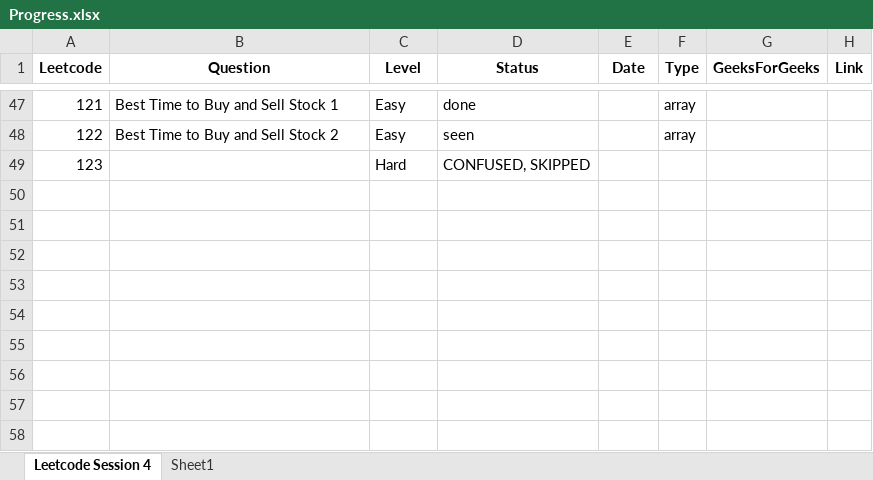
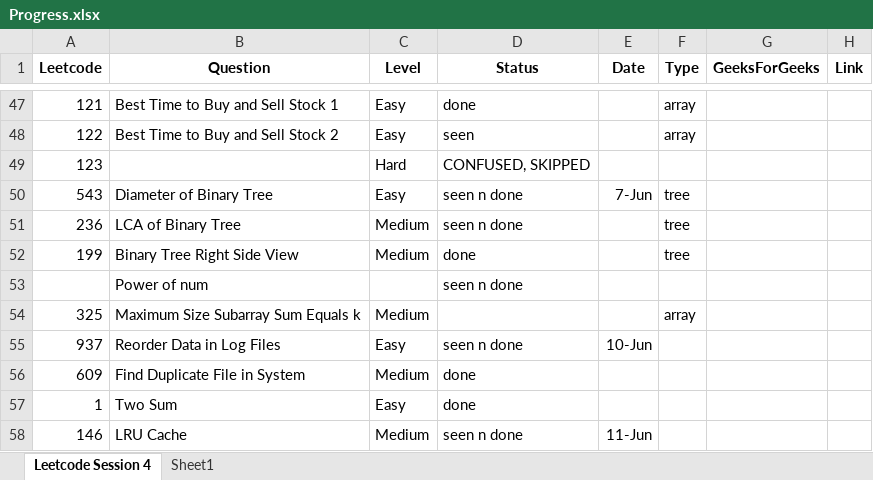
Before and after one commit to hemangbehl/Data-Structures-Algorithms_practice, an Excel workbook: session4/Progress.xlsx, sheet Leetcode Session 4, drawn as a sheet; only a part is shown, gaps mark what is left out; values as stored, in another font and other column widths than the file's, no borders; the diff names each change by its address in the sheet, - before the commit and + after, or states it on an @@ line.

```diff
--- a/session4/Progress.xlsx (sheet Leetcode Session 4)
+++ b/session4/Progress.xlsx (sheet Leetcode Session 4)
+row 50: 543 | Diameter of Binary Tree | Easy | seen n done | 7-Jun | tree
+row 51: 236 | LCA of Binary Tree | Medium | seen n done |  | tree
+row 52: 199 | Binary Tree Right Side View | Medium | done |  | tree
+row 53:  | Power of num |  | seen n done
+row 54: 325 | Maximum Size Subarray Sum Equals k | Medium |  |  | array
+row 55: 937 | Reorder Data in Log Files | Easy | seen n done | 10-Jun
+row 56: 609 | Find Duplicate File in System | Medium | done
+row 57: 1 | Two Sum | Easy | done
+row 58: 146 | LRU Cache | Medium | seen n done | 11-Jun
```
Also changed, not shown: 3 other files.
